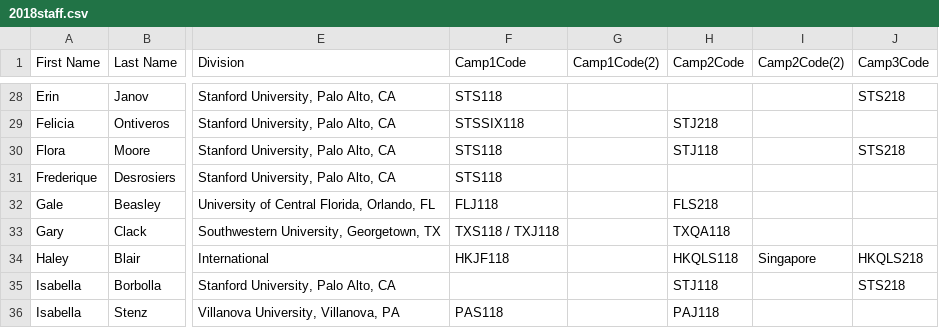
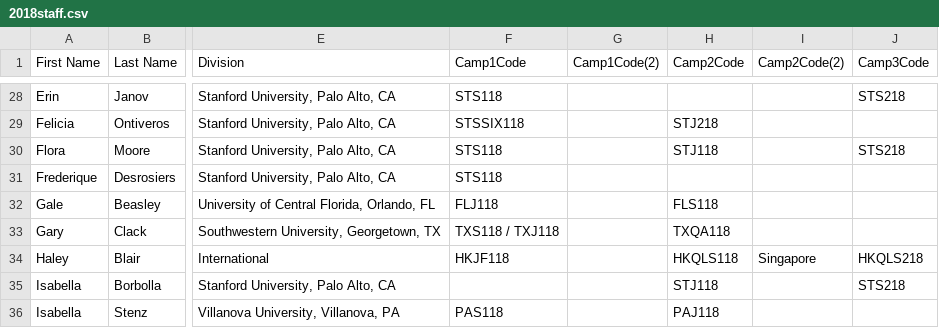
Before and after one commit to QLN-SuperCamp/Payroll, a CSV file: admin/2018staff.csv, drawn as a sheet; only a part is shown, gaps mark what is left out; the diff covers the shown part only; the diff names each change by its address in the sheet, - before the commit and + after, or states it on an @@ line.

Commit message:
Updating CampMinder Report - UCF Camp 2
A lot of people mistakenly had "FLS218" instead of "FLS118" in the Camp2Code section. They should now appear on the correct reports.

```diff
--- a/admin/2018staff.csv
+++ b/admin/2018staff.csv
-H32 (Camp2Code): FLS218
+H32 (Camp2Code): FLS118
```
Also changed, not shown: 13 edited cells elsewhere in this file, 1 other file.
